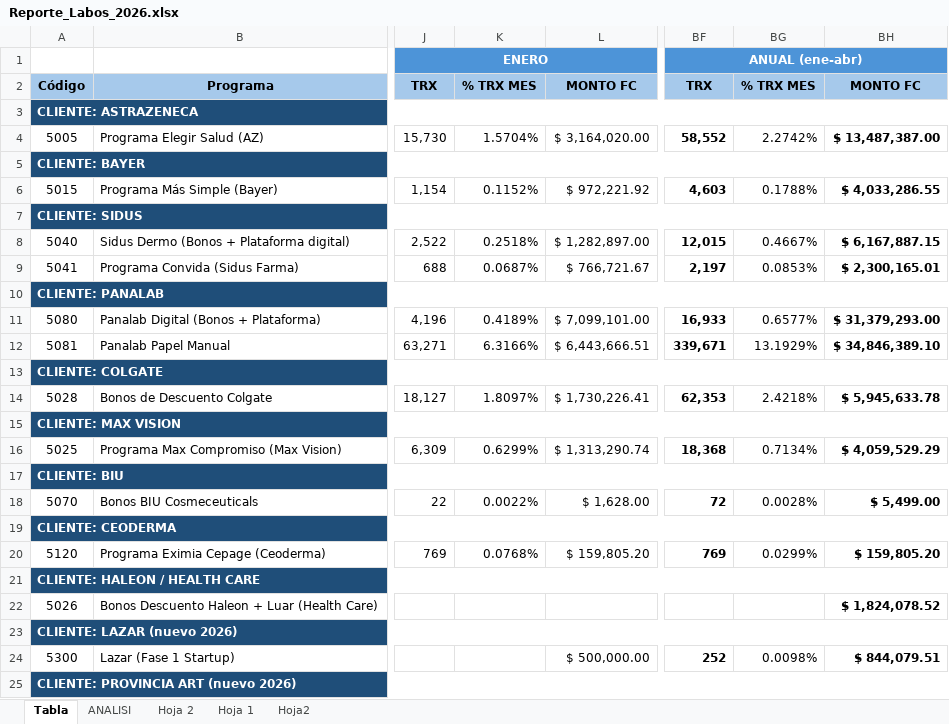
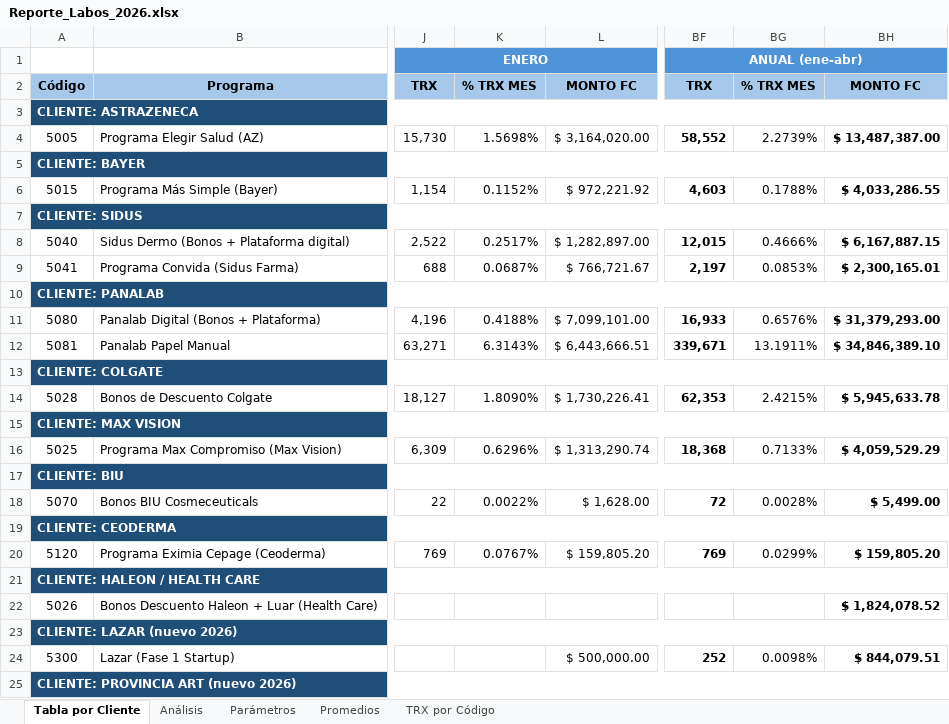
Before and after one commit to lucashojman-lgtm/SEGUIMIENTO-LABORARIOS, an Excel workbook: Reporte_Labos_2026.xlsx, sheet Tabla por Cliente, drawn as a sheet; only a part is shown, gaps mark what is left out; values as stored, in another font and other column widths than the file's, no borders; the diff covers the shown part only; the diff names each change by its address in the sheet, - before the commit and + after, or states it on an @@ line.

Commit message:
Rediseño HTML por secciones + ajuste de precision en datos Avanter enero
- HTML con 5 secciones: Resumen (KPIs + reporte mensual + ranking),
  Clientes Directos, Avanter, Analisis y Fuentes y Datos.
- Se agrega Ceoderma via Avanter enero (355 TRX): los totales ahora
  cierran exactos contra los archivos oficiales de Avanter.
- Hojas del XLSX renombradas a nombres claros.

```diff
--- a/Reporte_Labos_2026.xlsx (sheet Tabla por Cliente)
+++ b/Reporte_Labos_2026.xlsx (sheet Tabla por Cliente)
-sheet tab: Tabla
+sheet tab: Tabla por Cliente
-sheet tab: ANALISI
+sheet tab: Análisis
-sheet tab: Hoja 2
+sheet tab: Parámetros
-sheet tab: Hoja 1
+sheet tab: Promedios
-sheet tab: Hoja2
+sheet tab: TRX por Código
-K4: 1.5704%
+K4: 1.5698%
-BG4: 2.2742%
+BG4: 2.2739%
-K8: 0.2518%
+K8: 0.2517%
-BG8: 0.4667%
+BG8: 0.4666%
-K11: 0.4189%
+K11: 0.4188%
-BG11: 0.6577%
+BG11: 0.6576%
-K12: 6.3166%
+K12: 6.3143%
-BG12: 13.1929%
+BG12: 13.1911%
-K14: 1.8097%
+K14: 1.8090%
-BG14: 2.4218%
+BG14: 2.4215%
-K16: 0.6299%
+K16: 0.6296%
-BG16: 0.7134%
+BG16: 0.7133%
-K20: 0.0768%
+K20: 0.0767%
```
Also changed, not shown: 1 added row and 29 edited cells elsewhere in this sheet, sheet Parámetros, sheet TRX por Código, sheet Análisis, 4 other files.
